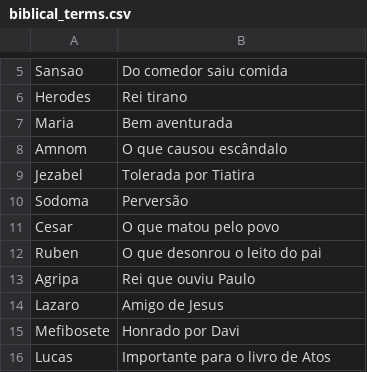
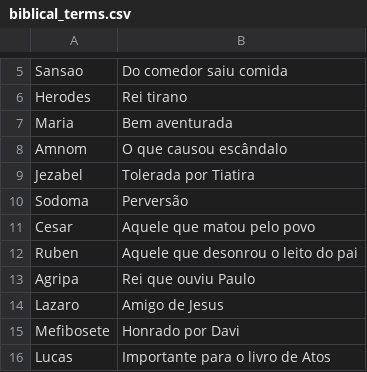
Before and after one commit to Jonatanc05/roda-a-roda, a CSV file: src/biblical_terms.csv, drawn as a sheet; only a part is shown, gaps mark what is left out.

Commit message:
fix: melhorar dicas

```diff
--- a/src/biblical_terms.csv
+++ b/src/biblical_terms.csv
@@ -10,4 +10,4 @@ Jezabel,Tolerada por Tiatira
 Sodoma,Perversão
-Cesar,O que matou pelo povo
-Ruben,O que desonrou o leito do pai
+Cesar,Aquele que matou pelo povo
+Ruben,Aquele que desonrou o leito do pai
 Agripa,Rei que ouviu Paulo
```
